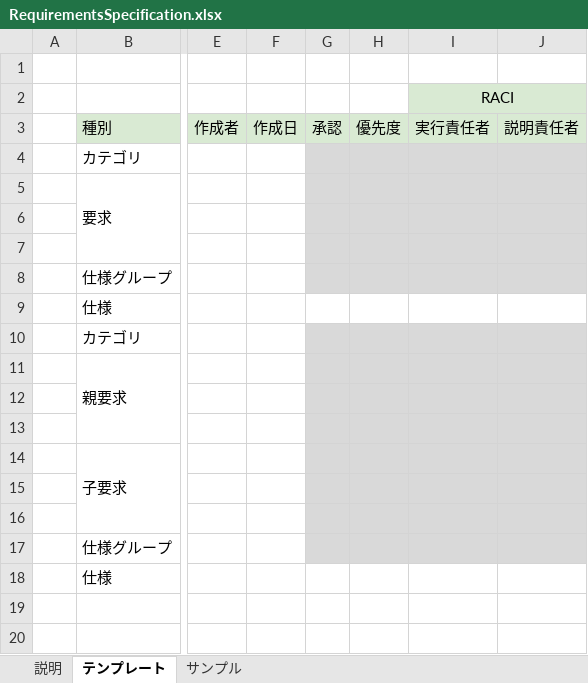
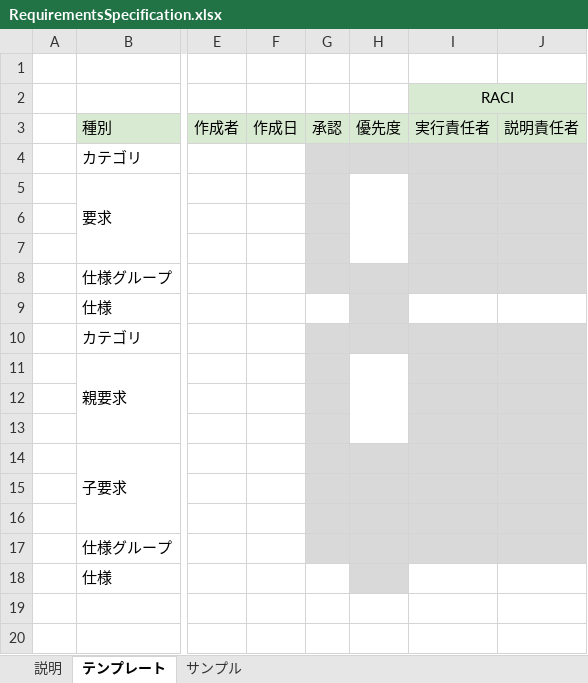
Before and after one commit to Foo-x/documentation_templates, an Excel workbook: sample_repo/doc/dev/RequirementsSpecification.xlsx, sheet テンプレート, drawn as a sheet; only a part is shown, gaps mark what is left out; values as stored, in another font and other column widths than the file's, no borders; conditional formats not drawn; the diff names each change by its address in the sheet, - before the commit and + after, or states it on an @@ line.

```diff
--- a/sample_repo/doc/dev/RequirementsSpecification.xlsx (sheet テンプレート)
+++ b/sample_repo/doc/dev/RequirementsSpecification.xlsx (sheet テンプレート)
-H5:H7 fill: #D9D9D9
+H5:H7 fill: none
+H5:H7 merged
-H9 fill: none
+H9 fill: #D9D9D9
-H11:H13 fill: #D9D9D9
+H11:H13 fill: none
+H11:H13 merged
-H18 fill: none
+H18 fill: #D9D9D9
```
Also changed, not shown: sheet サンプル.
